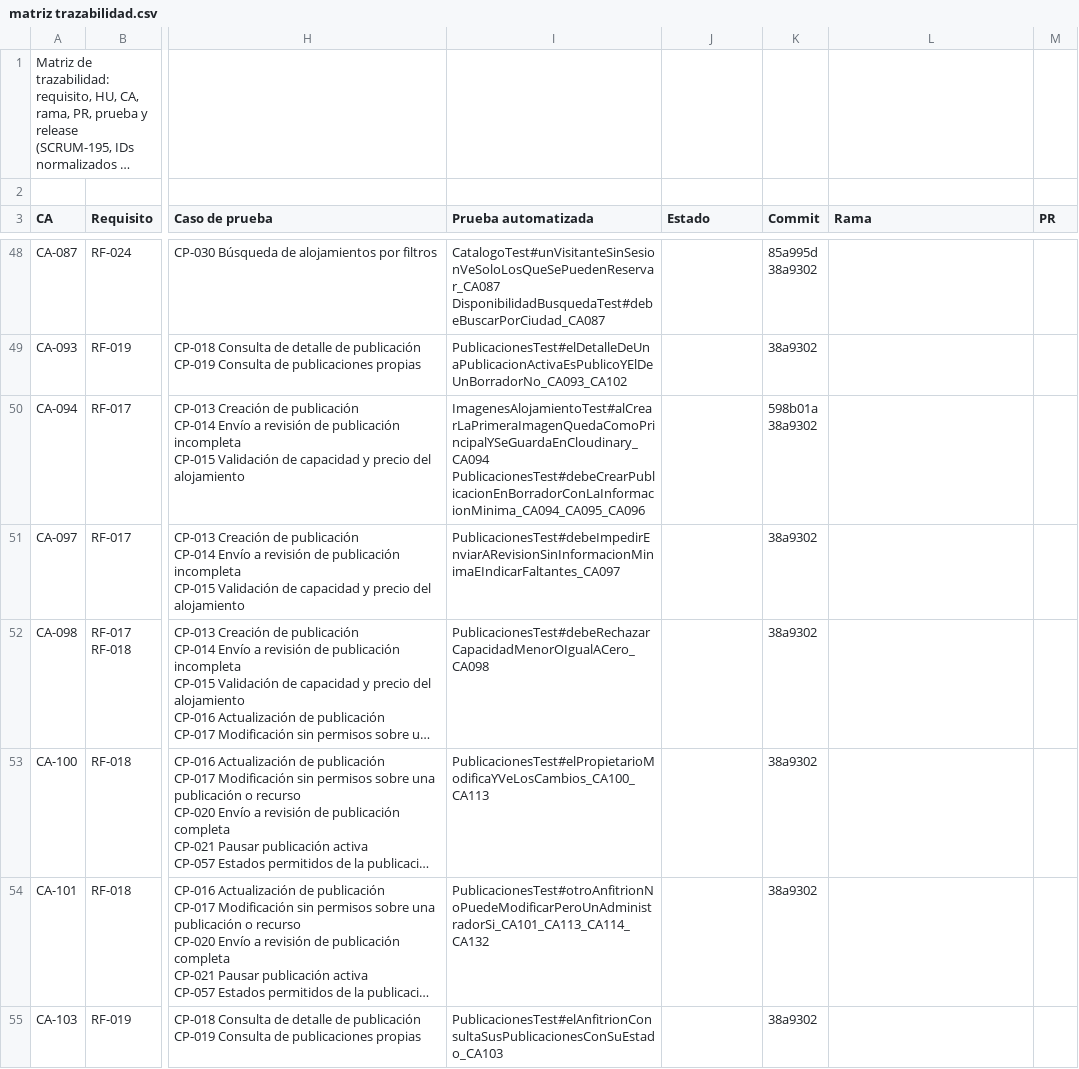
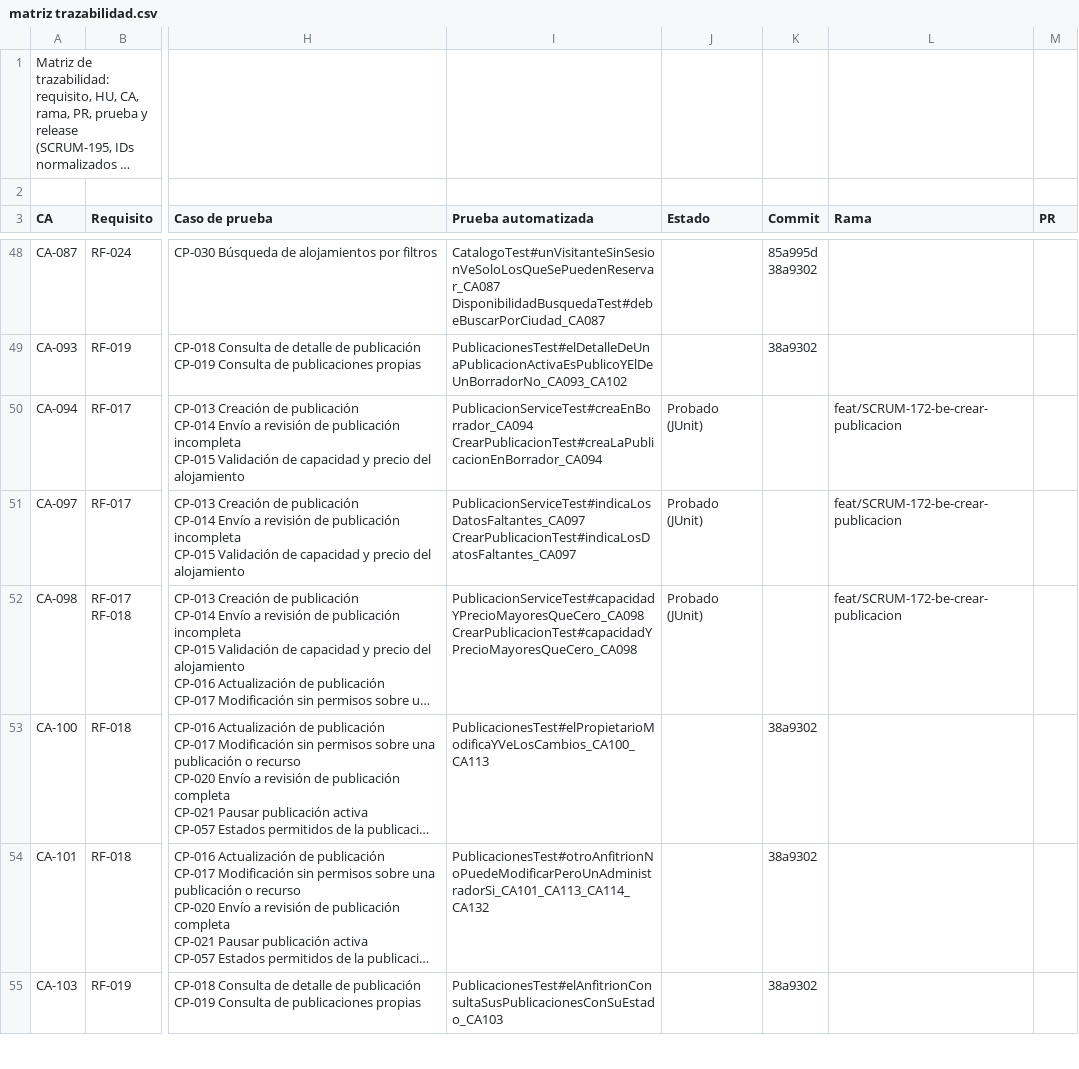
Before and after one commit to Estallados/MarketplaceAlojamientosInversionesLR, a CSV file: docs/traceability/matriz trazabilidad.csv, drawn as a sheet; only a part is shown, gaps mark what is left out; long unchanged cells end in …; ↵ is a line break in a cell; the diff names each change by its address in the sheet, - before the commit and + after, or states it on an @@ line.

Commit message:
[SCRUM-172] [BE] HU-15 Crear publicación de alojamiento (#18)
- POST /alojamientos: crea la publicación en BORRADOR con imágenes en Cloudinary (CA-094)
- Valida capacidad y precio mayores que cero (CA-098) y lista datos faltantes para revisión (CA-097)
- GET /alojamientos/politicas: políticas de cancelación disponibles
- Entidades, repositorios, servicios (Publicacion, Almacenamiento, Cloudinary, Geocoding) y DTO
- Pruebas unitarias e integración por CA y matriz de trazabilidad

Co-authored-by: kevx2705 <kevinalexandertunare2007@gmail.com>

```diff
--- a/docs/traceability/matriz trazabilidad.csv
+++ b/docs/traceability/matriz trazabilidad.csv
-I50 (Prueba automatizada): ImagenesAlojamientoTest#alCrearLaPrimeraImagenQuedaComoPrincipalYSeGuardaEnCloudinary_CA094 ↵ PublicacionesTest#debeCrearPublicacionEnBorradorConLaInformacionMinima_CA094_CA095_CA096
+I50 (Prueba automatizada): PublicacionServiceTest#creaEnBorrador_CA094 ↵ CrearPublicacionTest#creaLaPublicacionEnBorrador_CA094
-J50:J52 (Estado): (empty)
+J50:J52 (Estado): Probado (JUnit)
-K50 (Commit): 598b01a ↵ 38a9302
+K50 (Commit): (empty)
-L50:L52 (Rama): (empty)
+L50:L52 (Rama): feat/SCRUM-172-be-crear-publicacion
-I51 (Prueba automatizada): PublicacionesTest#debeImpedirEnviarARevisionSinInformacionMinimaEIndicarFaltantes_CA097
+I51 (Prueba automatizada): PublicacionServiceTest#indicaLosDatosFaltantes_CA097 ↵ CrearPublicacionTest#indicaLosDatosFaltantes_CA097
-K51:K52 (Commit): 38a9302
+K51:K52 (Commit): (empty)
-I52 (Prueba automatizada): PublicacionesTest#debeRechazarCapacidadMenorOIgualACero_CA098
+I52 (Prueba automatizada): PublicacionServiceTest#capacidadYPrecioMayoresQueCero_CA098 ↵ CrearPublicacionTest#capacidadYPrecioMayoresQueCero_CA098
```
Also changed, not shown: 36 other files.
